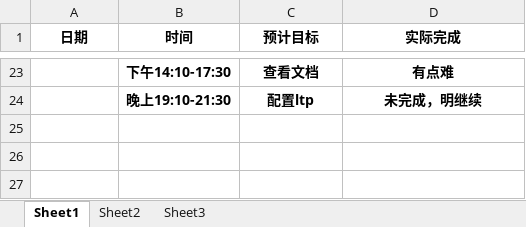
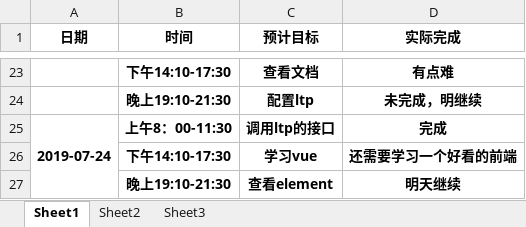
Before and after one commit to dependent-analysis/DPanalysis, an Excel workbook: doc/log/201716064124张有胜.xlsx, sheet Sheet1, drawn as a sheet; only a part is shown, gaps mark what is left out; values as stored, in another font and other column widths than the file's, no borders; the diff names each change by its address in the sheet, - before the commit and + after, or states it on an @@ line.

```diff
--- a/doc/log/201716064124张有胜.xlsx (sheet Sheet1)
+++ b/doc/log/201716064124张有胜.xlsx (sheet Sheet1)
+row 25: 2019-07-24 | 上午8：00-11:30 | 调用ltp的接口 | 完成
+row 26:  | 下午14:10-17:30 | 学习vue | 还需要学习一个好看的前端
+row 27:  | 晚上19:10-21:30 | 查看element | 明天继续
```
Also changed, not shown: doc/log/张志毅小组日志整合表.xlsx.
